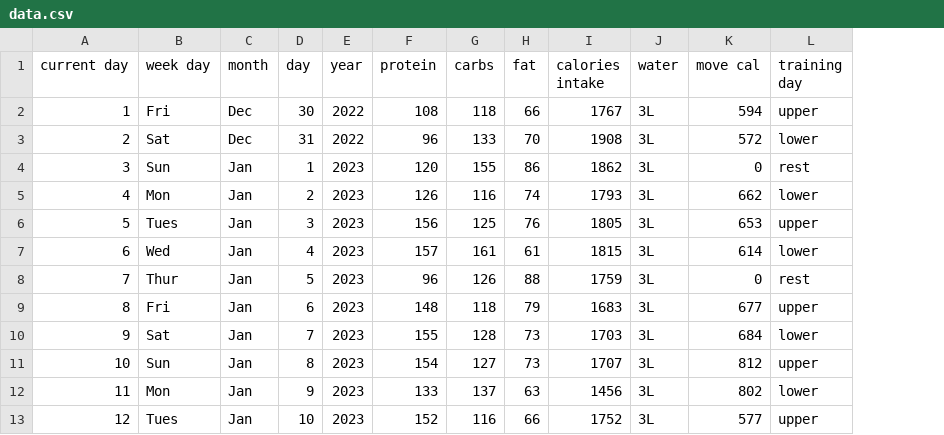
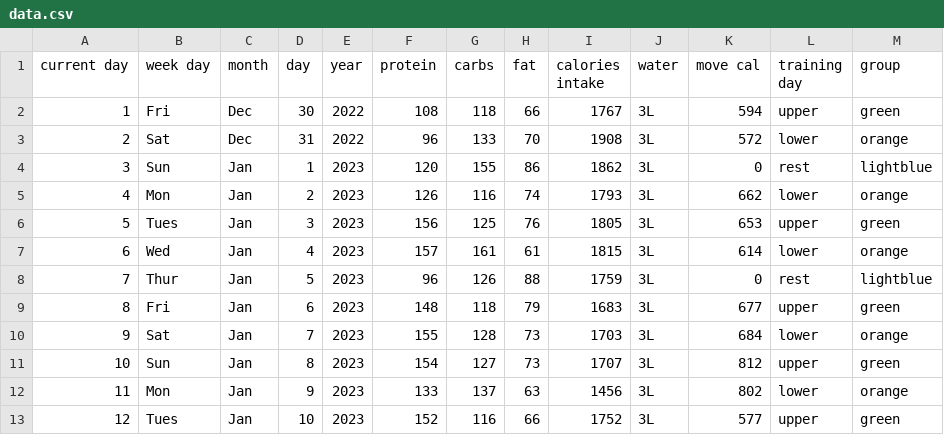
Before and after one commit to AnastasiiaAsti/py_tracker, a CSV file: data/data.csv, drawn as a sheet; the diff names each change by its address in the sheet, - before the commit and + after, or states it on an @@ line.

Commit message:
add column

```diff
--- a/data/data.csv
+++ b/data/data.csv
+column M (group), rows 2-13: green | orange | lightblue | orange | green | orange | lightblue | green | orange | green | orange | green
```
Also changed, not shown: 1 other file.
